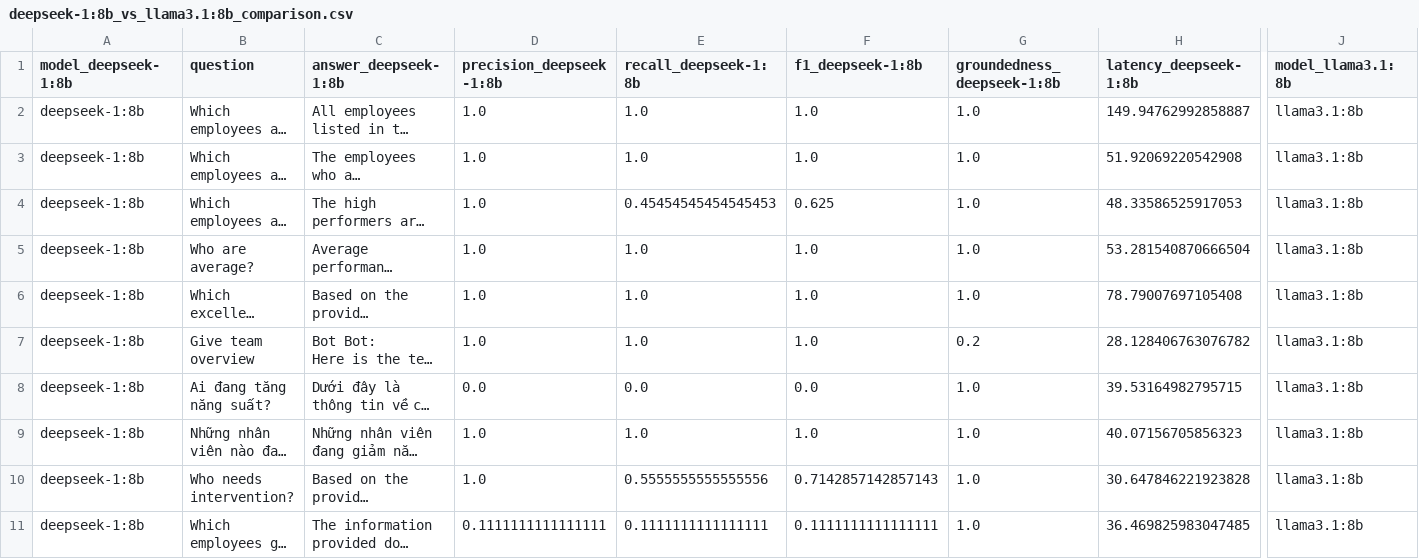
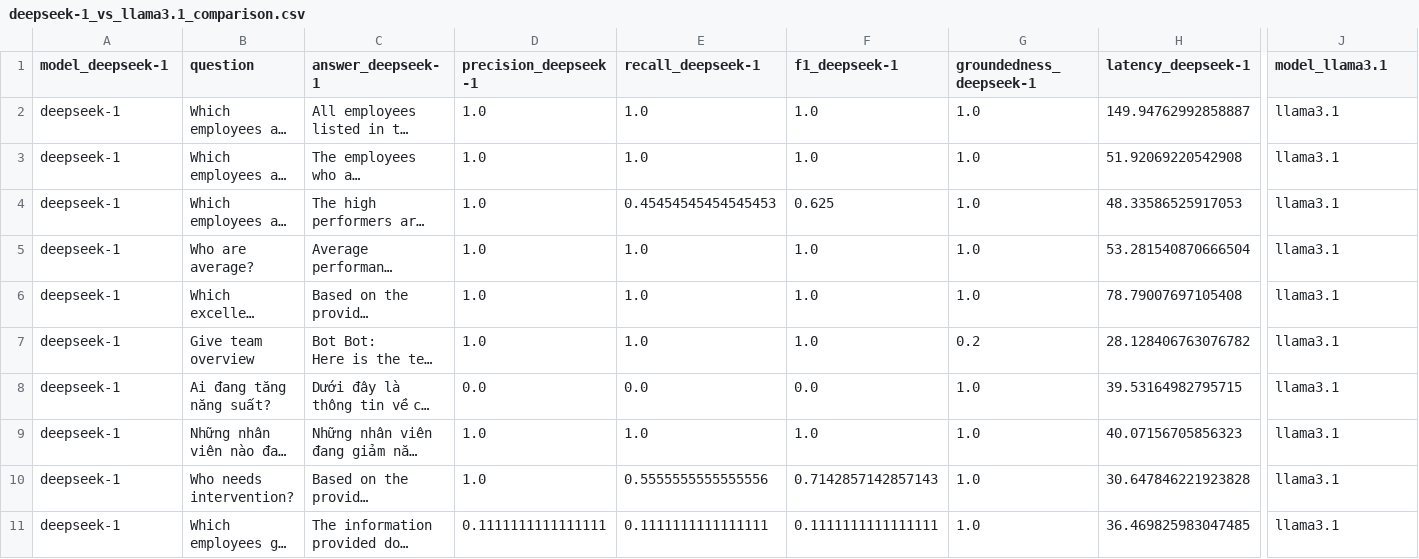
Before and after one commit to HillaryNguyen2004/VIRTUAL_WORKSPACE_TRIMIBEL, a CSV file: chatbot_service/deepseek-1_vs_llama3.1_comparison.csv (was chatbot_service/deepseek-1:8b_vs_llama3.1:8b_comparison.csv), drawn as a sheet; only a part is shown, gaps mark what is left out; long unchanged cells end in …; the diff covers the shown part only; the diff names each change by its address in the sheet, - before the commit and + after, or states it on an @@ line.

```diff
--- a/chatbot_service/deepseek-1:8b_vs_llama3.1:8b_comparison.csv
+++ b/chatbot_service/deepseek-1_vs_llama3.1_comparison.csv
-A1: model_deepseek-1:8b
+A1: model_deepseek-1
-C1: answer_deepseek-1:8b
+C1: answer_deepseek-1
-D1: precision_deepseek-1:8b
+D1: precision_deepseek-1
-E1: recall_deepseek-1:8b
+E1: recall_deepseek-1
-F1: f1_deepseek-1:8b
+F1: f1_deepseek-1
-G1: groundedness_deepseek-1:8b
+G1: groundedness_deepseek-1
-H1: latency_deepseek-1:8b
+H1: latency_deepseek-1
-J1: model_llama3.1:8b
+J1: model_llama3.1
-A2:A11 (model_deepseek-1): deepseek-1:8b
+A2:A11 (model_deepseek-1): deepseek-1
-J2:J11 (model_llama3.1): llama3.1:8b
+J2:J11 (model_llama3.1): llama3.1
```
Also changed, not shown: 8 edited cells elsewhere in this file, 3 other files.
